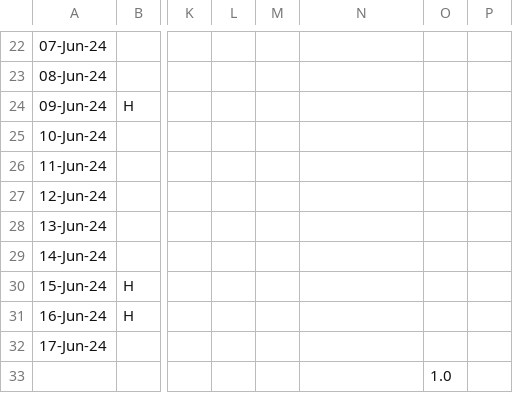
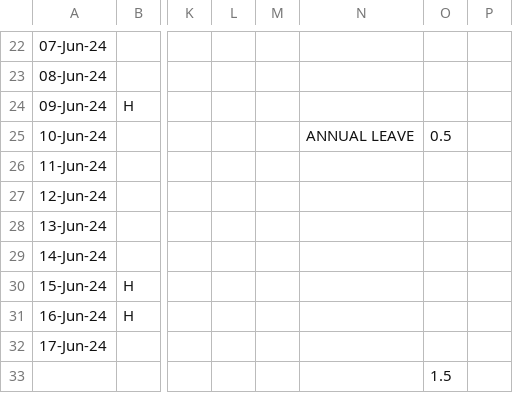
Before and after one commit to hexs/PD_Attendance, a CSV file: PD_Attendance/JUN-24.csv, drawn as a sheet; only a part is shown, gaps mark what is left out; the diff names each change by its address in the sheet, - before the commit and + after, or states it on an @@ line.

Commit message:
auto update modified:   PD_Attendance/JUN-24.csv

```diff
--- a/PD_Attendance/JUN-24.csv
+++ b/PD_Attendance/JUN-24.csv
-N25: (empty)
+N25: ANNUAL LEAVE
-O25: (empty)
+O25: 0.5
-O33: 1.0
+O33: 1.5
```
